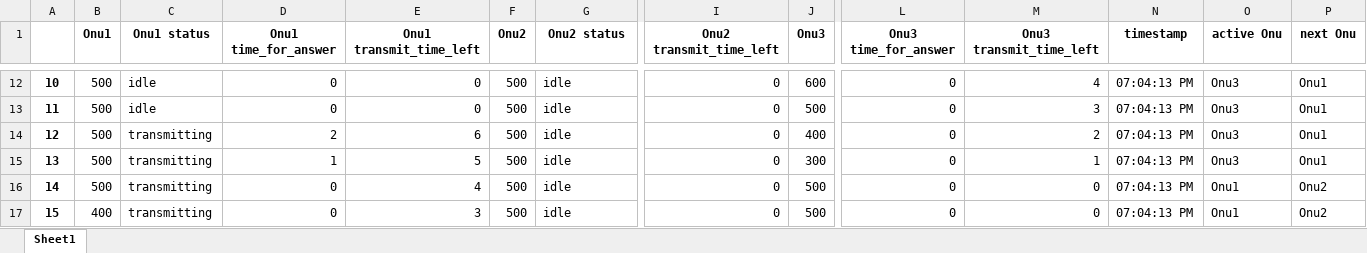
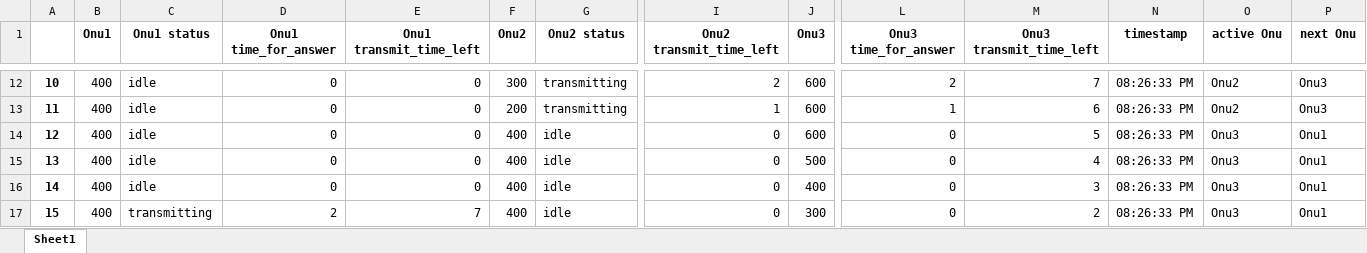
Before and after one commit to polntantos/tzigkas, an Excel workbook: output.xlsx, sheet Sheet1, drawn as a sheet; only a part is shown, gaps mark what is left out; values as stored, in another font and other column widths than the file's, no borders; the diff covers the shown part only; the diff names each change by its address in the sheet, - before the commit and + after, or states it on an @@ line.

```diff
--- a/output.xlsx (sheet Sheet1)
+++ b/output.xlsx (sheet Sheet1)
-B12:B16 (Onu1): 500
+B12:B16 (Onu1): 400
-F12 (Onu2): 500
+F12 (Onu2): 300
-G12:G13 (Onu2 status): idle
+G12:G13 (Onu2 status): transmitting
-I12 (Onu2 transmit_time_left): 0
+I12 (Onu2 transmit_time_left): 2
-L12 (Onu3 time_for_answer): 0
+L12 (Onu3 time_for_answer): 2
-M12 (Onu3 transmit_time_left): 4
+M12 (Onu3 transmit_time_left): 7
-N12:N17 (timestamp): 07:04:13 PM
+N12:N17 (timestamp): 08:26:33 PM
-O12:O13 (active Onu): Onu3
+O12:O13 (active Onu): Onu2
-P12:P13 (next Onu): Onu1
+P12:P13 (next Onu): Onu3
-F13 (Onu2): 500
+F13 (Onu2): 200
-I13 (Onu2 transmit_time_left): 0
+I13 (Onu2 transmit_time_left): 1
-J13 (Onu3): 500
+J13 (Onu3): 600
-L13 (Onu3 time_for_answer): 0
+L13 (Onu3 time_for_answer): 1
-M13 (Onu3 transmit_time_left): 3
+M13 (Onu3 transmit_time_left): 6
-C14:C16 (Onu1 status): transmitting
+C14:C16 (Onu1 status): idle
-D14 (Onu1 time_for_answer): 2
+D14 (Onu1 time_for_answer): 0
-E14 (Onu1 transmit_time_left): 6
+E14 (Onu1 transmit_time_left): 0
-F14:F17 (Onu2): 500
+F14:F17 (Onu2): 400
-J14 (Onu3): 400
+J14 (Onu3): 600
-M14 (Onu3 transmit_time_left): 2
+M14 (Onu3 transmit_time_left): 5
-D15 (Onu1 time_for_answer): 1
+D15 (Onu1 time_for_answer): 0
-E15 (Onu1 transmit_time_left): 5
+E15 (Onu1 transmit_time_left): 0
-J15 (Onu3): 300
+J15 (Onu3): 500
-M15 (Onu3 transmit_time_left): 1
+M15 (Onu3 transmit_time_left): 4
-E16 (Onu1 transmit_time_left): 4
+E16 (Onu1 transmit_time_left): 0
-J16 (Onu3): 500
+J16 (Onu3): 400
-M16 (Onu3 transmit_time_left): 0
+M16 (Onu3 transmit_time_left): 3
-O16:O17 (active Onu): Onu1
+O16:O17 (active Onu): Onu3
-P16:P17 (next Onu): Onu2
+P16:P17 (next Onu): Onu1
-D17 (Onu1 time_for_answer): 0
+D17 (Onu1 time_for_answer): 2
-E17 (Onu1 transmit_time_left): 3
+E17 (Onu1 transmit_time_left): 7
-J17 (Onu3): 500
+J17 (Onu3): 300
-M17 (Onu3 transmit_time_left): 0
+M17 (Onu3 transmit_time_left): 2
```
Also changed, not shown: 845 edited cells elsewhere in this sheet, 2 other files.
